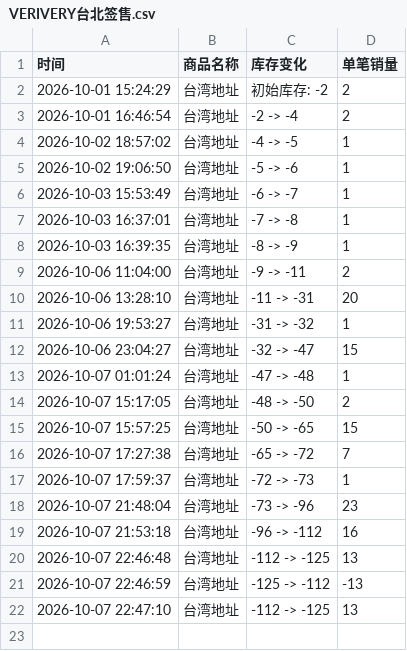
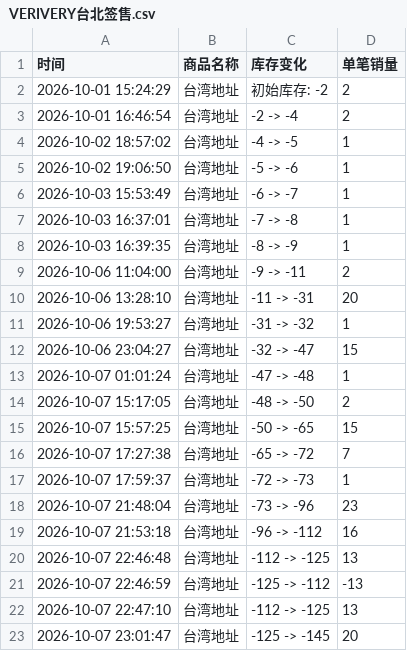
Before and after one commit to Juineii/verivery_km1007, a CSV file: VERIVERY台北签售.csv, drawn as a sheet.

Commit message:
自动更新数据 2026-10-07 23:02:01

```diff
--- a/VERIVERY台北签售.csv
+++ b/VERIVERY台北签售.csv
@@ -22 +22,2 @@
 2026-10-07 22:47:10,台湾地址,-112 -> -125,13
+2026-10-07 23:01:47,台湾地址,-125 -> -145,20
```
